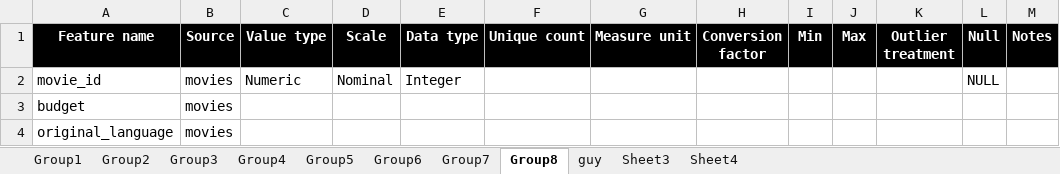
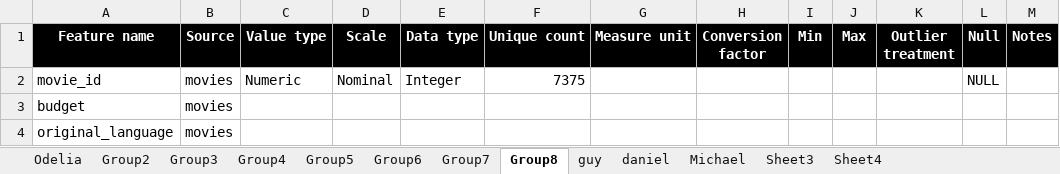
Before and after one commit to mouhadeb/DataScience, an Excel workbook: stats/BoxOffice - Data Retrieval Protocol.xlsx, sheet Group8, drawn as a sheet; only a part is shown; values as stored, in another font and other column widths than the file's, no borders; charts and pictures not drawn; the diff names each change by its address in the sheet, - before the commit and + after, or states it on an @@ line.

```diff
--- a/stats/BoxOffice - Data Retrieval Protocol.xlsx (sheet Group8)
+++ b/stats/BoxOffice - Data Retrieval Protocol.xlsx (sheet Group8)
-sheet tab: Group1
+sheet tab: Odelia
+sheet tab: daniel
+sheet tab: Michael
-F2 (Unique count): (empty)
+F2 (Unique count): 7375
```
Also changed, not shown: sheet guy, sheet Odelia, charts or pictures, 8 other files.
